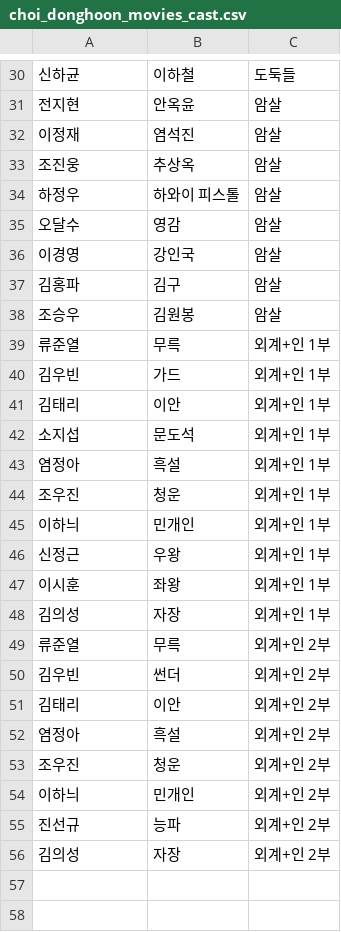
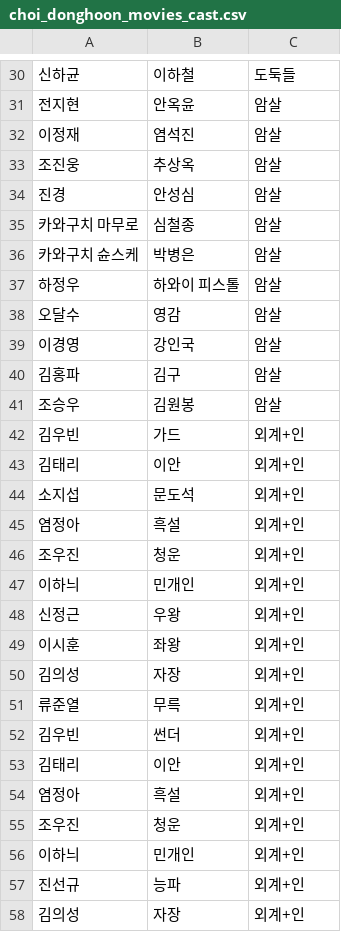
Before and after one commit to naeri99/real_graphrag_workshop_aws, a CSV file: data/actors_chractor/choi_donghoon_movies_cast.csv, drawn as a sheet; only a part is shown, gaps mark what is left out.

```diff
--- a/data/actors_chractor/choi_donghoon_movies_cast.csv
+++ b/data/actors_chractor/choi_donghoon_movies_cast.csv
@@ -33,2 +33,5 @@
 조진웅,추상옥,암살
+진경,안성심,암살
+카와구치 마무로,심철종,암살
+카와구치 슌스케,박병은,암살
 하정우,하와이 피스톨,암살
@@ -38,19 +41,18 @@
 조승우,김원봉,암살
-류준열,무륵,외계+인 1부
-김우빈,가드,외계+인 1부
-김태리,이안,외계+인 1부
-소지섭,문도석,외계+인 1부
-염정아,흑설,외계+인 1부
-조우진,청운,외계+인 1부
-이하늬,민개인,외계+인 1부
-신정근,우왕,외계+인 1부
-이시훈,좌왕,외계+인 1부
-김의성,자장,외계+인 1부
-류준열,무륵,외계+인 2부
-김우빈,썬더,외계+인 2부
-김태리,이안,외계+인 2부
-염정아,흑설,외계+인 2부
-조우진,청운,외계+인 2부
-이하늬,민개인,외계+인 2부
-진선규,능파,외계+인 2부
-김의성,자장,외계+인 2부
+김우빈,가드,외계+인
+김태리,이안,외계+인
+소지섭,문도석,외계+인
+염정아,흑설,외계+인
+조우진,청운,외계+인
+이하늬,민개인,외계+인
+신정근,우왕,외계+인
+이시훈,좌왕,외계+인
+김의성,자장,외계+인
+류준열,무륵,외계+인
+김우빈,썬더,외계+인
+김태리,이안,외계+인
+염정아,흑설,외계+인
+조우진,청운,외계+인
+이하늬,민개인,외계+인
+진선규,능파,외계+인
+김의성,자장,외계+인
```
Also changed, not shown: data/movies/movie_list.csv, 22 other files.
